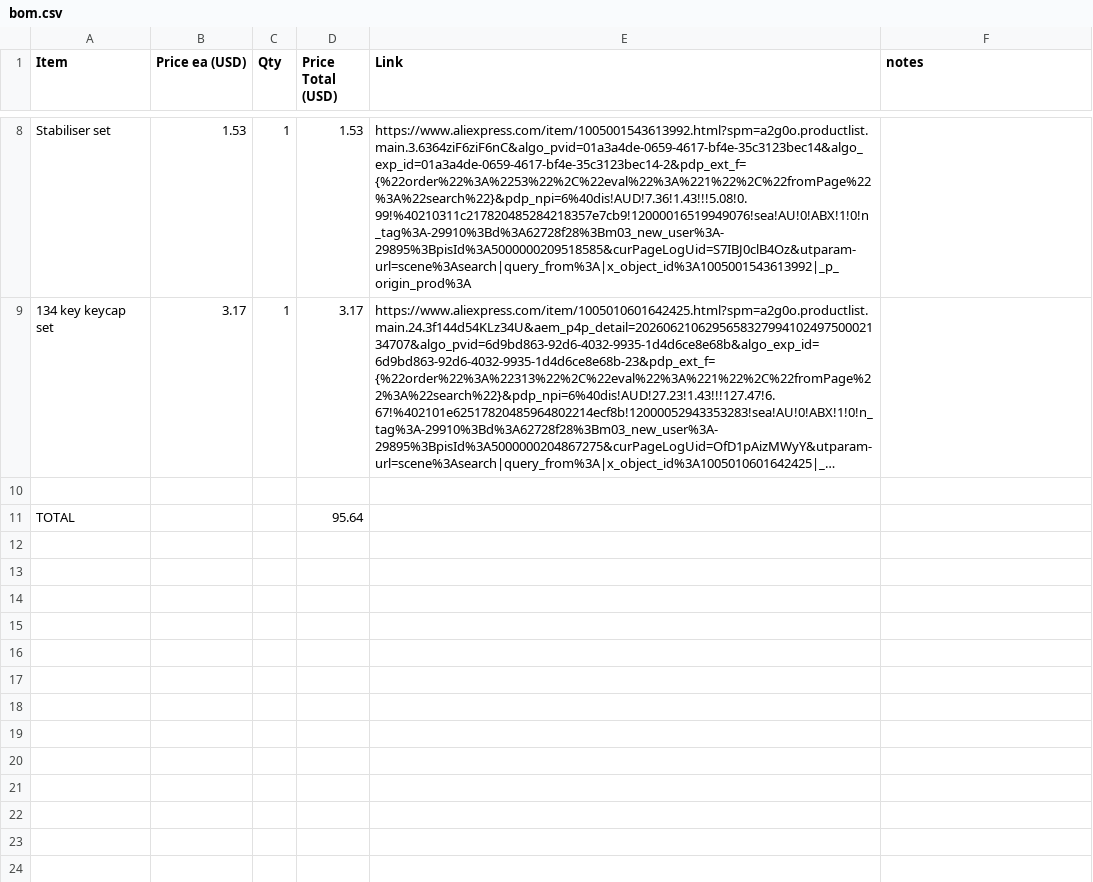
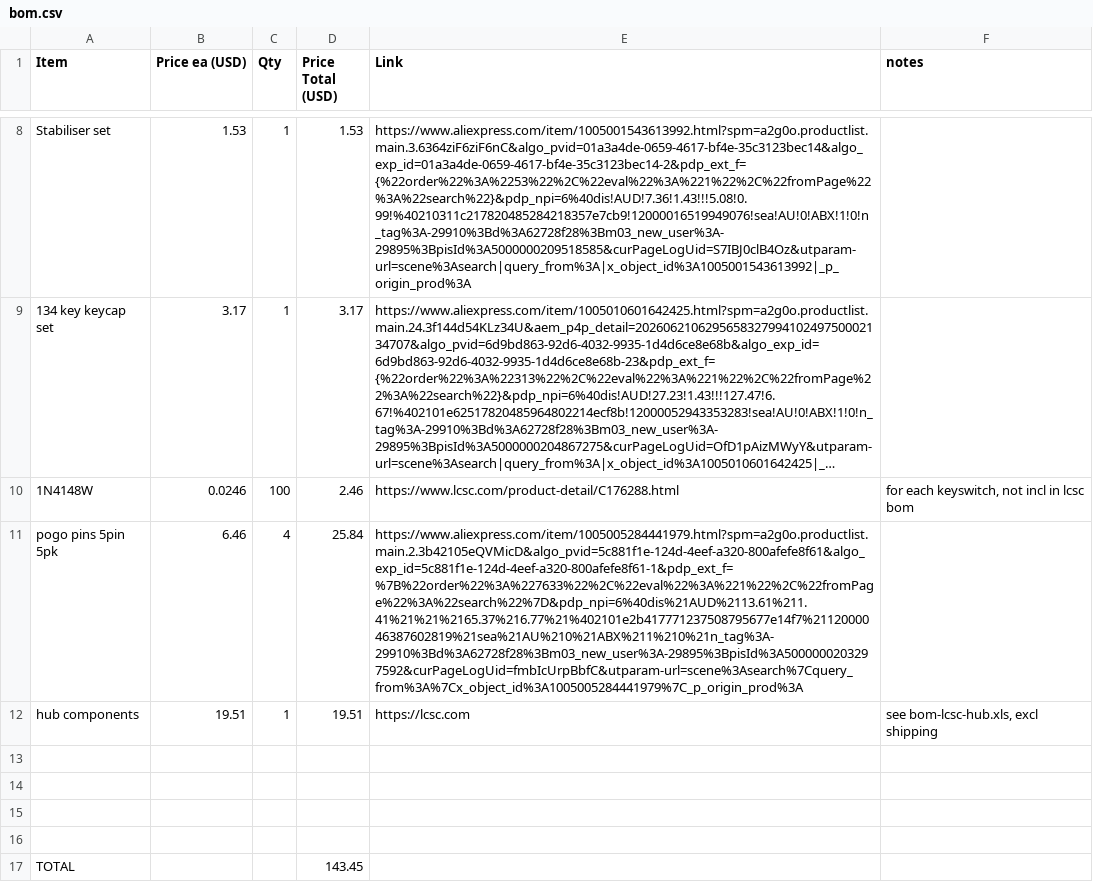
Before and after one commit to Cybdo/CybdoKeebs, a CSV file: bom.csv, drawn as a sheet; only a part is shown, gaps mark what is left out; long unchanged cells end in …; addresses are those after the commit; the diff names each change by its address in the sheet, - before the commit and + after, or states it on an @@ line.

```diff
--- a/bom.csv
+++ b/bom.csv
+row 10: 1N4148W | 0.0246 | 100 | 2.46 | https://www.lcsc.com/product-detail/C176288.html | for each keyswitch, not incl in lcsc bom
+row 11: pogo pins 5pin 5pk | 6.46 | 4 | 25.84 | https://www.aliexpress.com/item/1005005284441979.html?spm=a2g0o.productlist.main.2.3b42105eQVMicD&algo_pvid=5c881f1e-124d-4eef-a320-800afefe8f61&algo_exp_id=5c881f1e-124d-4eef-a320-800afefe8f61-1&pdp_ext_f=%7B%22order%22%3A%227633%22%2C%22eval%22%3A%221%22%2C%22fromPage%22%3A%22search%22%7D&pdp_npi=6%40dis%21AUD%2113.61%211.41%21%21%2165.37%216.77%21%402101e2b417771237508795677e14f7%2112000046387602819%21sea%21AU%210%21ABX%211%210%21n_tag%3A-29910%3Bd%3A62728f28%3Bm03_new_user%3A-29895%3BpisId%3A5000000203297592&curPageLogUid=fmbIcUrpBbfC&utparam-url=scene%3Asearch%7Cquery_from%3A%7Cx_object_id%3A1005005284441979%7C_p_origin_prod%3A
+row 12: hub components | 19.51 | 1 | 19.51 | https://lcsc.com | see bom-lcsc-hub.xls, excl shipping
+row 14: (empty)
+row 15: (empty)
+row 16: (empty)
-D17 (Price Total (USD)): 95.64
+D17 (Price Total (USD)): 143.45
```
Also changed, not shown: 2 other files.
